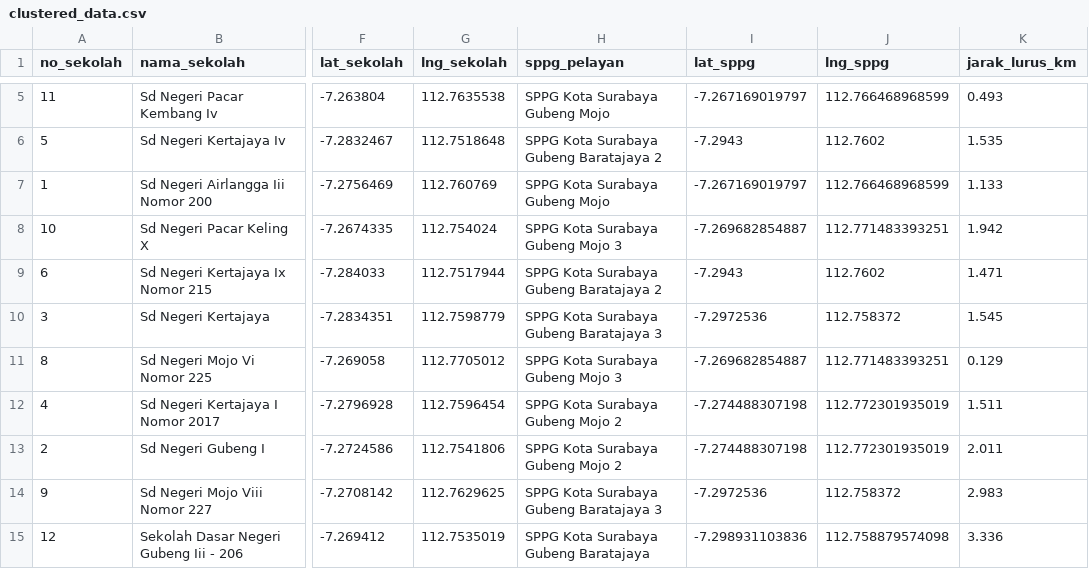
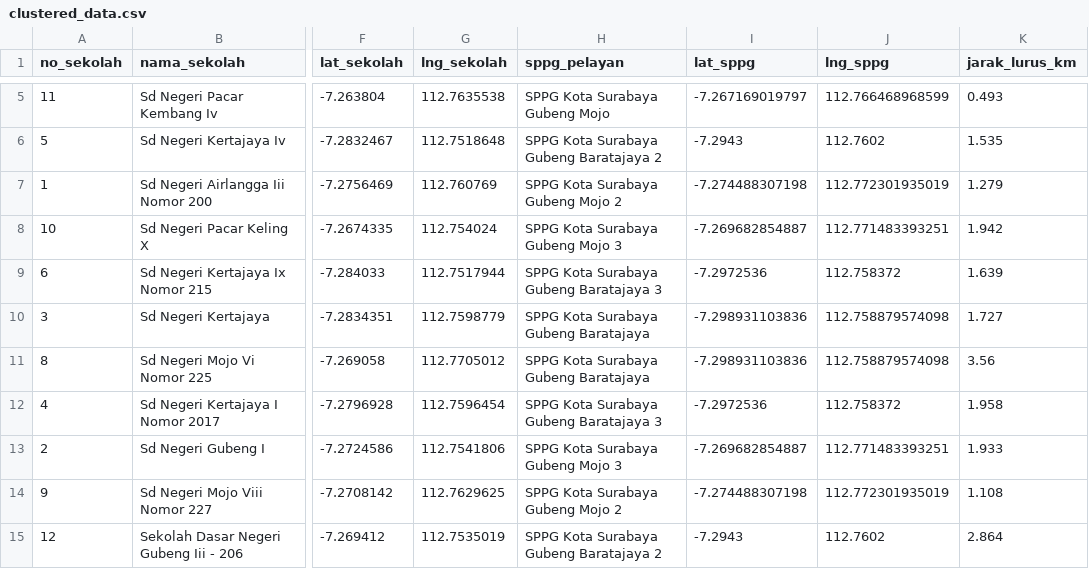
Before and after one commit to Bagas-Rafi-Dewantara/VRP-MBG-Surabaya-Timur, a CSV file: data/clustered_data.csv, drawn as a sheet; only a part is shown, gaps mark what is left out; the diff covers the shown part only; the diff names each change by its address in the sheet, - before the commit and + after, or states it on an @@ line.

```diff
--- a/data/clustered_data.csv
+++ b/data/clustered_data.csv
-H7 (sppg_pelayan): SPPG Kota Surabaya Gubeng Mojo
+H7 (sppg_pelayan): SPPG Kota Surabaya Gubeng Mojo 2
-I7 (lat_sppg): -7.267169019797
+I7 (lat_sppg): -7.274488307198
-J7 (lng_sppg): 112.766468968599
+J7 (lng_sppg): 112.772301935019
-K7 (jarak_lurus_km): 1.133
+K7 (jarak_lurus_km): 1.279
-H9 (sppg_pelayan): SPPG Kota Surabaya Gubeng Baratajaya 2
+H9 (sppg_pelayan): SPPG Kota Surabaya Gubeng Baratajaya 3
-I9 (lat_sppg): -7.2943
+I9 (lat_sppg): -7.2972536
-J9 (lng_sppg): 112.7602
+J9 (lng_sppg): 112.758372
-K9 (jarak_lurus_km): 1.471
+K9 (jarak_lurus_km): 1.639
-H10 (sppg_pelayan): SPPG Kota Surabaya Gubeng Baratajaya 3
+H10 (sppg_pelayan): SPPG Kota Surabaya Gubeng Baratajaya
-I10 (lat_sppg): -7.2972536
+I10 (lat_sppg): -7.298931103836
-J10 (lng_sppg): 112.758372
+J10 (lng_sppg): 112.758879574098
-K10 (jarak_lurus_km): 1.545
+K10 (jarak_lurus_km): 1.727
-H11 (sppg_pelayan): SPPG Kota Surabaya Gubeng Mojo 3
+H11 (sppg_pelayan): SPPG Kota Surabaya Gubeng Baratajaya
-I11 (lat_sppg): -7.269682854887
+I11 (lat_sppg): -7.298931103836
-J11 (lng_sppg): 112.771483393251
+J11 (lng_sppg): 112.758879574098
-K11 (jarak_lurus_km): 0.129
+K11 (jarak_lurus_km): 3.56
-H12 (sppg_pelayan): SPPG Kota Surabaya Gubeng Mojo 2
+H12 (sppg_pelayan): SPPG Kota Surabaya Gubeng Baratajaya 3
-I12 (lat_sppg): -7.274488307198
+I12 (lat_sppg): -7.2972536
-J12 (lng_sppg): 112.772301935019
+J12 (lng_sppg): 112.758372
-K12 (jarak_lurus_km): 1.511
+K12 (jarak_lurus_km): 1.958
-H13 (sppg_pelayan): SPPG Kota Surabaya Gubeng Mojo 2
+H13 (sppg_pelayan): SPPG Kota Surabaya Gubeng Mojo 3
-I13 (lat_sppg): -7.274488307198
+I13 (lat_sppg): -7.269682854887
-J13 (lng_sppg): 112.772301935019
+J13 (lng_sppg): 112.771483393251
-K13 (jarak_lurus_km): 2.011
+K13 (jarak_lurus_km): 1.933
-H14 (sppg_pelayan): SPPG Kota Surabaya Gubeng Baratajaya 3
+H14 (sppg_pelayan): SPPG Kota Surabaya Gubeng Mojo 2
-I14 (lat_sppg): -7.2972536
+I14 (lat_sppg): -7.274488307198
-J14 (lng_sppg): 112.758372
+J14 (lng_sppg): 112.772301935019
-K14 (jarak_lurus_km): 2.983
+K14 (jarak_lurus_km): 1.108
-H15 (sppg_pelayan): SPPG Kota Surabaya Gubeng Baratajaya
+H15 (sppg_pelayan): SPPG Kota Surabaya Gubeng Baratajaya 2
-I15 (lat_sppg): -7.298931103836
+I15 (lat_sppg): -7.2943
-J15 (lng_sppg): 112.758879574098
+J15 (lng_sppg): 112.7602
-K15 (jarak_lurus_km): 3.336
+K15 (jarak_lurus_km): 2.864
```
Also changed, not shown: 99 edited cells elsewhere in this file, 32 other files.
